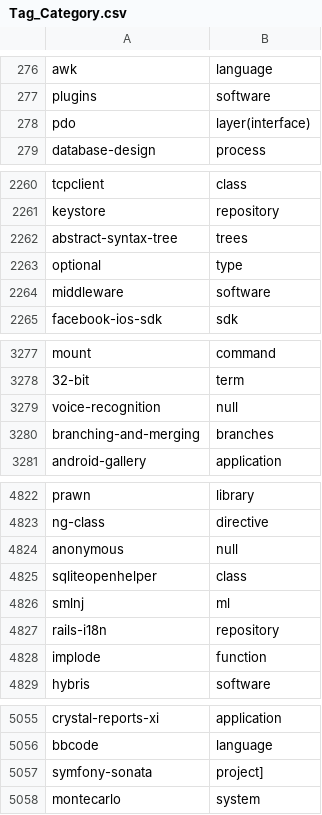
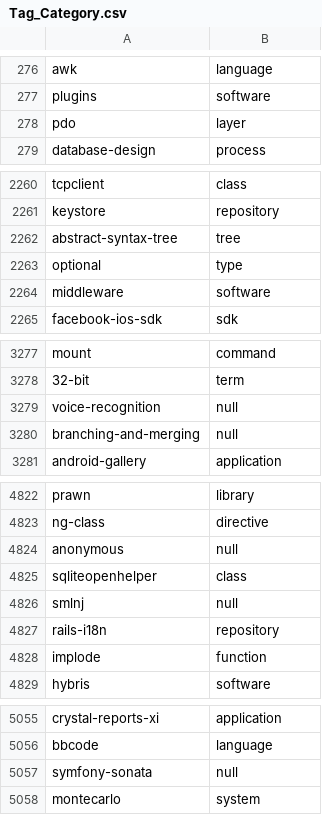
Before and after one commit to lint0011/FYP_similartags, a CSV file: TrainWord2Vec/Tag_Category.csv, drawn as a sheet; only a part is shown, gaps mark what is left out; the diff covers the shown part only.

```diff
--- a/TrainWord2Vec/Tag_Category.csv
+++ b/TrainWord2Vec/Tag_Category.csv
@@ -277,3 +277,3 @@ awk,language
 plugins,software
-pdo,layer(interface)
+pdo,layer
 database-design,process
@@ -2261,3 +2261,3 @@ tcpclient,class
 keystore,repository
-abstract-syntax-tree,trees
+abstract-syntax-tree,tree
 optional,type
@@ -3279,3 +3279,3 @@ mount,command
 voice-recognition,null
-branching-and-merging,branches
+branching-and-merging,null
 android-gallery,application
@@ -4825,3 +4825,3 @@ anonymous,null
 sqliteopenhelper,class
-smlnj,ml
+smlnj,null
 rails-i18n,repository
@@ -5056,3 +5056,3 @@ crystal-reports-xi,application
 bbcode,language
-symfony-sonata,project]
+symfony-sonata,null
 montecarlo,system
```
Also changed, not shown: 40 edited cells elsewhere in this file, 5 other files.
